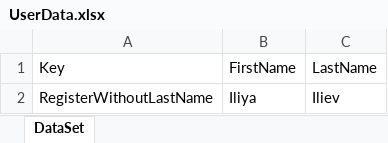
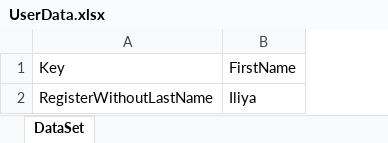
Before and after one commit to Iliev88/QA-Automation, an Excel workbook: DesignPattern/DataDrivenTests/UserData.xlsx, sheet DataSet, drawn as a sheet; values as stored, in another font and other column widths than the file's, no borders; the diff names each change by its address in the sheet, - before the commit and + after, or states it on an @@ line.

```diff
--- a/DesignPattern/DataDrivenTests/UserData.xlsx (sheet DataSet)
+++ b/DesignPattern/DataDrivenTests/UserData.xlsx (sheet DataSet)
-column C, rows 1-2: LastName | Iliev
```
Also changed, not shown: 5 other files.
